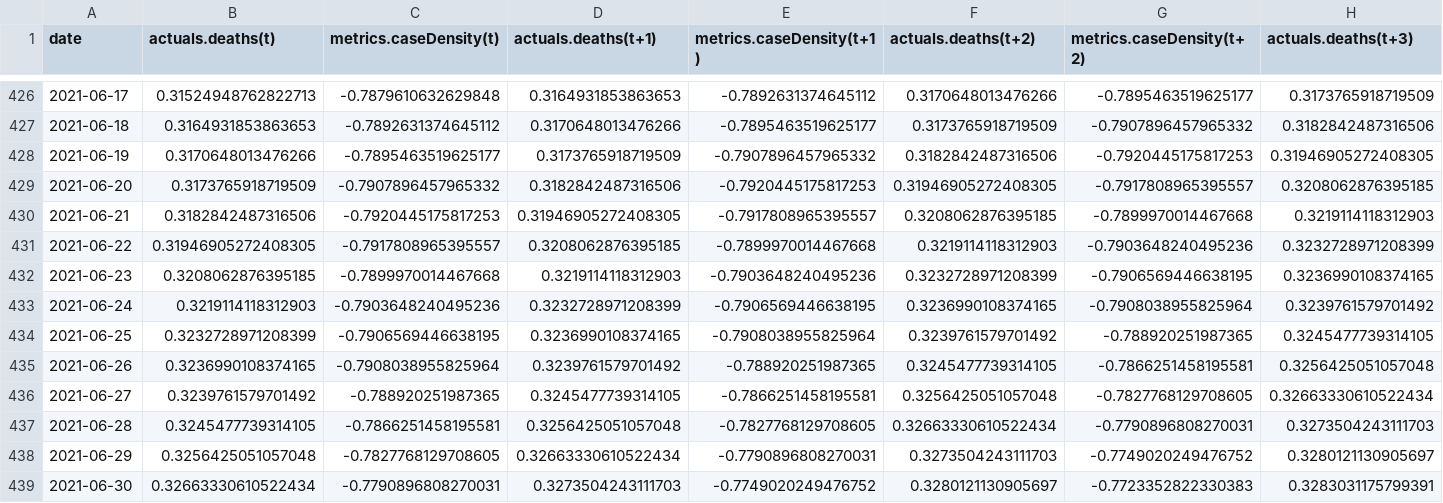
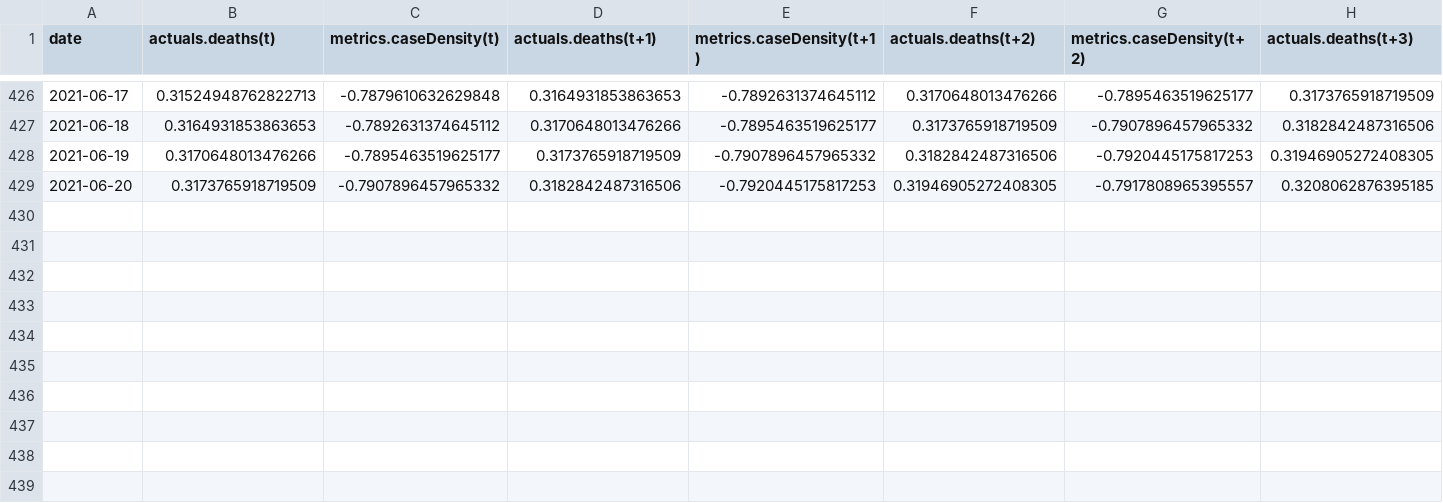
Before and after one commit to sreenath-07/covid19-timeseries-forecasting-lstm, a CSV file: EDA_QC_Daily_Counties/Omicron_Prediction/14DayWin_7DayPred/y_train.csv, drawn as a sheet; only a part is shown, gaps mark what is left out; rows hold the shown columns only; the diff names each change by its address in the sheet, - before the commit and + after, or states it on an @@ line.

```diff
--- a/EDA_QC_Daily_Counties/Omicron_Prediction/14DayWin_7DayPred/y_train.csv
+++ b/EDA_QC_Daily_Counties/Omicron_Prediction/14DayWin_7DayPred/y_train.csv
-row 430: 2021-06-21 | 0.3182842487316506 | -0.7920445175817253 | 0.31946905272408305 | -0.7917808965395557 | 0.3208062876395185 | -0.7899970014467668 | 0.3219114118312903
-row 431: 2021-06-22 | 0.31946905272408305 | -0.7917808965395557 | 0.3208062876395185 | -0.7899970014467668 | 0.3219114118312903 | -0.7903648240495236 | 0.3232728971208399
-row 432: 2021-06-23 | 0.3208062876395185 | -0.7899970014467668 | 0.3219114118312903 | -0.7903648240495236 | 0.3232728971208399 | -0.7906569446638195 | 0.3236990108374165
-row 433: 2021-06-24 | 0.3219114118312903 | -0.7903648240495236 | 0.3232728971208399 | -0.7906569446638195 | 0.3236990108374165 | -0.7908038955825964 | 0.3239761579701492
-row 434: 2021-06-25 | 0.3232728971208399 | -0.7906569446638195 | 0.3236990108374165 | -0.7908038955825964 | 0.3239761579701492 | -0.788920251987365 | 0.3245477739314105
-row 435: 2021-06-26 | 0.3236990108374165 | -0.7908038955825964 | 0.3239761579701492 | -0.788920251987365 | 0.3245477739314105 | -0.7866251458195581 | 0.3256425051057048
-row 436: 2021-06-27 | 0.3239761579701492 | -0.788920251987365 | 0.3245477739314105 | -0.7866251458195581 | 0.3256425051057048 | -0.7827768129708605 | 0.32663330610522434
-row 437: 2021-06-28 | 0.3245477739314105 | -0.7866251458195581 | 0.3256425051057048 | -0.7827768129708605 | 0.32663330610522434 | -0.7790896808270031 | 0.3273504243111703
-row 438: 2021-06-29 | 0.3256425051057048 | -0.7827768129708605 | 0.32663330610522434 | -0.7790896808270031 | 0.3273504243111703 | -0.7749020249476752 | 0.3280121130905697
-row 439: 2021-06-30 | 0.32663330610522434 | -0.7790896808270031 | 0.3273504243111703 | -0.7749020249476752 | 0.3280121130905697 | -0.7723352822330383 | 0.3283031175799391
```
Also changed, not shown: EDA_QC_Daily_Counties/Omicron_Prediction/14DayWin_7DayPred/y_test.csv, EDA_QC_Daily_Counties/Omicron_Prediction/14DayWin_7DayPred/y_val.csv, 10 other files.
